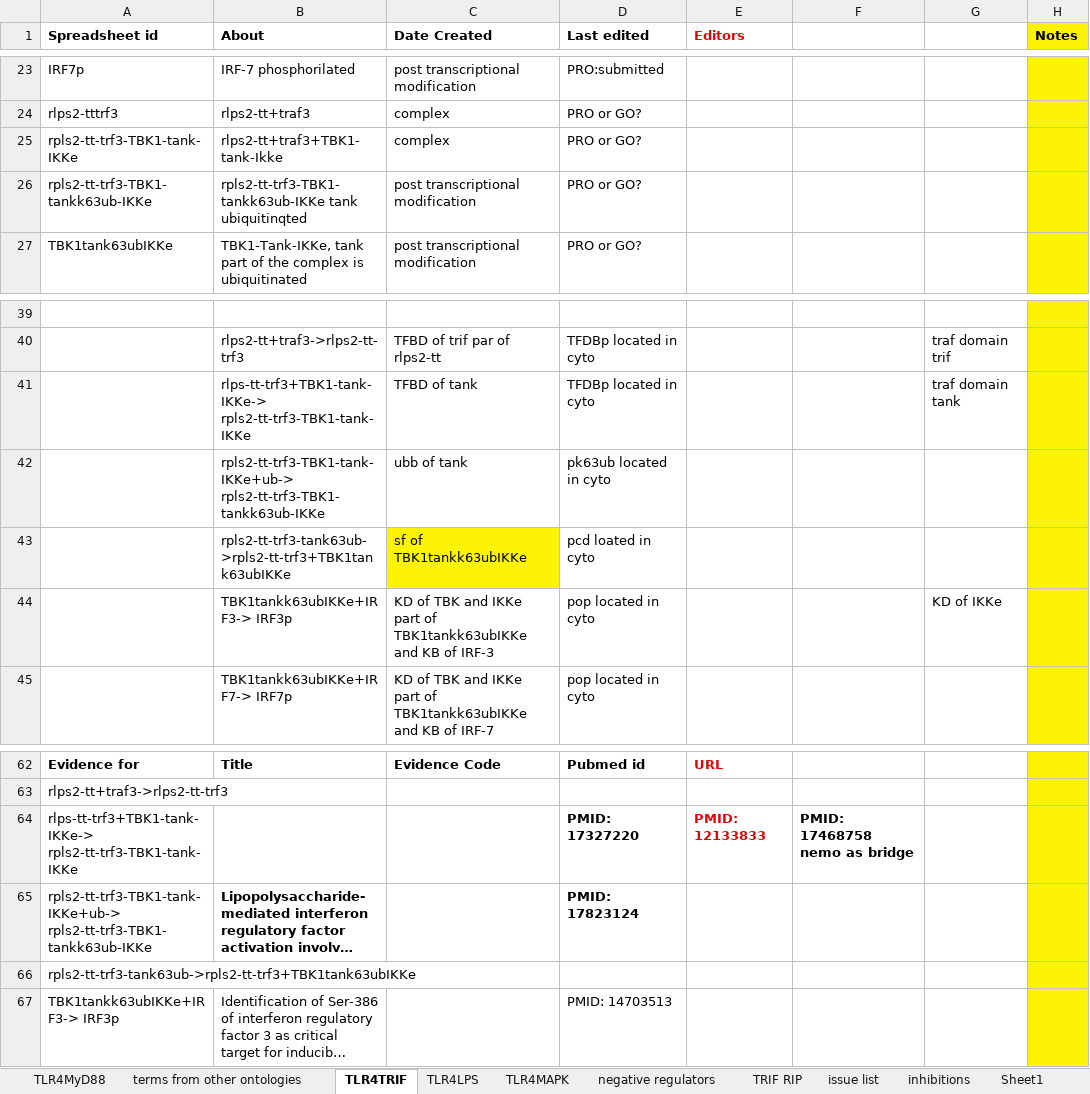
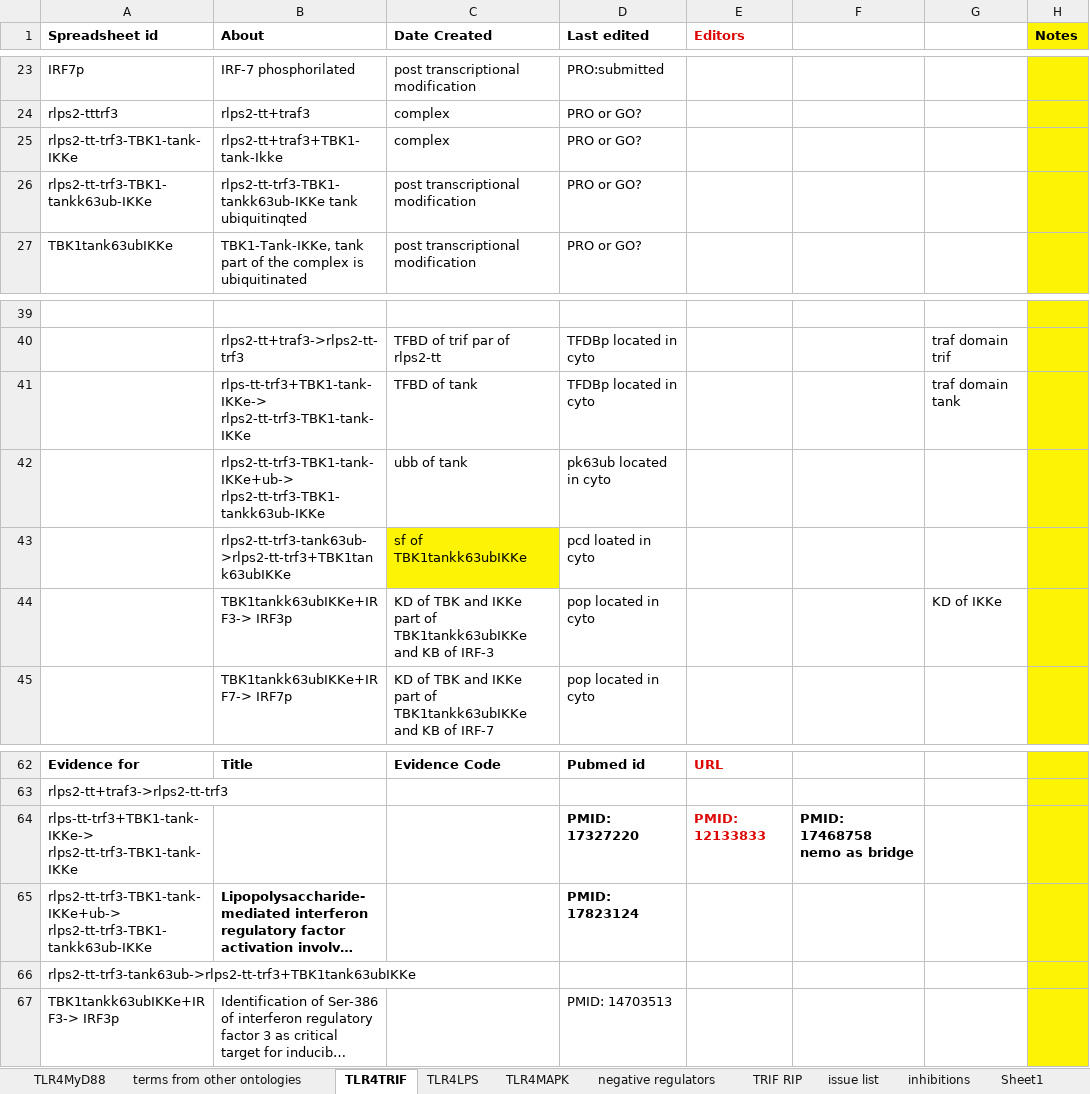
Before and after one commit to GreatStuff660/infectious-disease-ontology, an Excel workbook: src/ontology/immunology/ido-s4lps-tlr4.xlsx, sheet TLR4TRIF, drawn as a sheet; only a part is shown, gaps mark what is left out; long unchanged cells end in …; values as stored, in another font and other column widths than the file's, no borders; the diff names each change by its address in the sheet, - before the commit and + after, or states it on an @@ line.

```diff
--- a/src/ontology/immunology/ido-s4lps-tlr4.xlsx (sheet TLR4TRIF)
+++ b/src/ontology/immunology/ido-s4lps-tlr4.xlsx (sheet TLR4TRIF)
-A25 (Spreadsheet id): rpls2-tt-trf3-TBK1-tank-IKKe
+A25 (Spreadsheet id): rlps2-tt-trf3-TBK1-tank-IKKe
-A26 (Spreadsheet id): rpls2-tt-trf3-TBK1-tankk63ub-IKKe
+A26 (Spreadsheet id): rlps2-tt-trf3-TBK1-tankk63ub-IKKe
-B26 (About): rpls2-tt-trf3-TBK1-tankk63ub-IKKe tank ubiquitinqted
+B26 (About): rlps2-tt-trf3-TBK1-tankk63ub-IKKe tank ubiquitinqted
-B41 (About): rlps-tt-trf3+TBK1-tank-IKKe-> rpls2-tt-trf3-TBK1-tank-IKKe
+B41 (About): rlps-tt-trf3+TBK1-tank-IKKe-> rlps2-tt-trf3-TBK1-tank-IKKe
-B42 (About): rpls2-tt-trf3-TBK1-tank-IKKe+ub-> rpls2-tt-trf3-TBK1-tankk63ub-IKKe
+B42 (About): rlps2-tt-trf3-TBK1-tank-IKKe+ub-> rlps2-tt-trf3-TBK1-tankk63ub-IKKe
-B43 (About): rpls2-tt-trf3-tank63ub->rpls2-tt-trf3+TBK1tank63ubIKKe
+B43 (About): rlps2-tt-trf3-tank63ub->rlps2-tt-trf3+TBK1tank63ubIKKe
-A64 (Spreadsheet id): rlps-tt-trf3+TBK1-tank-IKKe-> rpls2-tt-trf3-TBK1-tank-IKKe
+A64 (Spreadsheet id): rlps-tt-trf3+TBK1-tank-IKKe-> rlps2-tt-trf3-TBK1-tank-IKKe
-A65 (Spreadsheet id): rpls2-tt-trf3-TBK1-tank-IKKe+ub-> rpls2-tt-trf3-TBK1-tankk63ub-IKKe
+A65 (Spreadsheet id): rlps2-tt-trf3-TBK1-tank-IKKe+ub-> rlps2-tt-trf3-TBK1-tankk63ub-IKKe
-A66 (Spreadsheet id): rpls2-tt-trf3-tank63ub->rpls2-tt-trf3+TBK1tank63ubIKKe
+A66 (Spreadsheet id): rlps2-tt-trf3-tank63ub->rlps2-tt-trf3+TBK1tank63ubIKKe
```
Also changed, not shown: sheet TLR4MyD88, sheet inhibitions.
